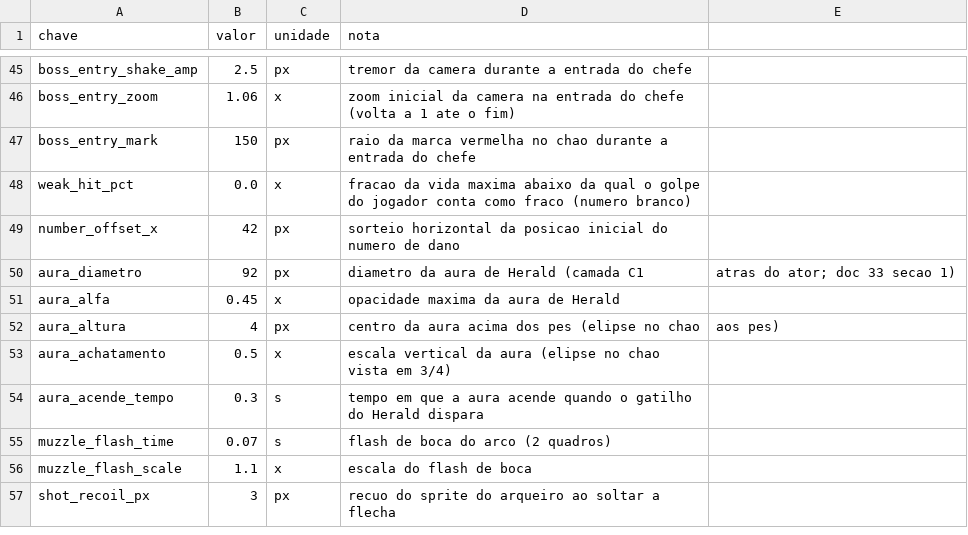
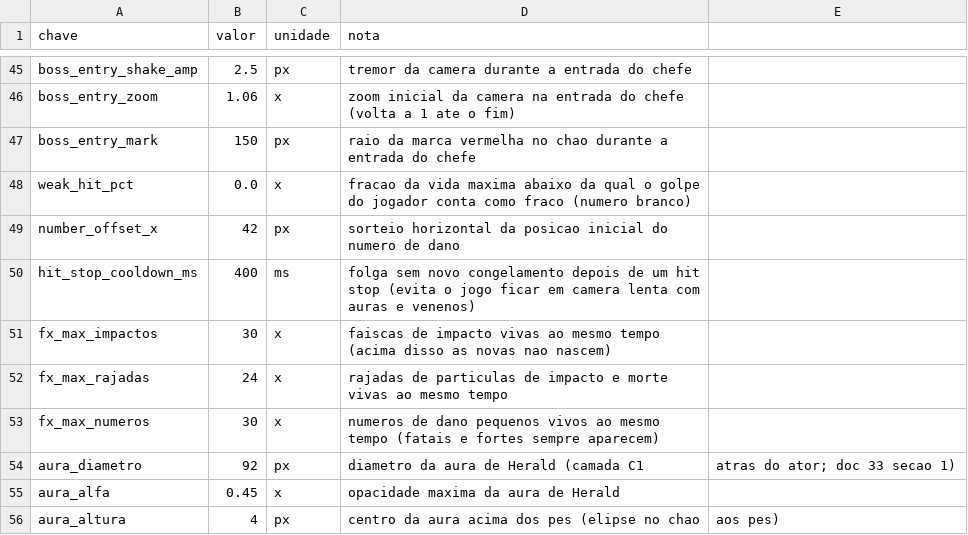
Before and after one commit to Willvinicius2/echoes-of-the-shatter, a CSV file: godot/data2d/feel.csv, drawn as a sheet; only a part is shown, gaps mark what is left out; the shorter side is filled out with more unchanged rows; the diff names each change by its address in the sheet, - before the commit and + after, or states it on an @@ line.

```diff
--- a/godot/data2d/feel.csv
+++ b/godot/data2d/feel.csv
+row 50: hit_stop_cooldown_ms | 400 | ms | folga sem novo congelamento depois de um hit stop (evita o jogo ficar em camera lenta com auras e venenos)
+row 51: fx_max_impactos | 30 | x | faiscas de impacto vivas ao mesmo tempo (acima disso as novas nao nascem)
+row 52: fx_max_rajadas | 24 | x | rajadas de particulas de impacto e morte vivas ao mesmo tempo
+row 53: fx_max_numeros | 30 | x | numeros de dano pequenos vivos ao mesmo tempo (fatais e fortes sempre aparecem)
```
Also changed, not shown: 2 other files.
